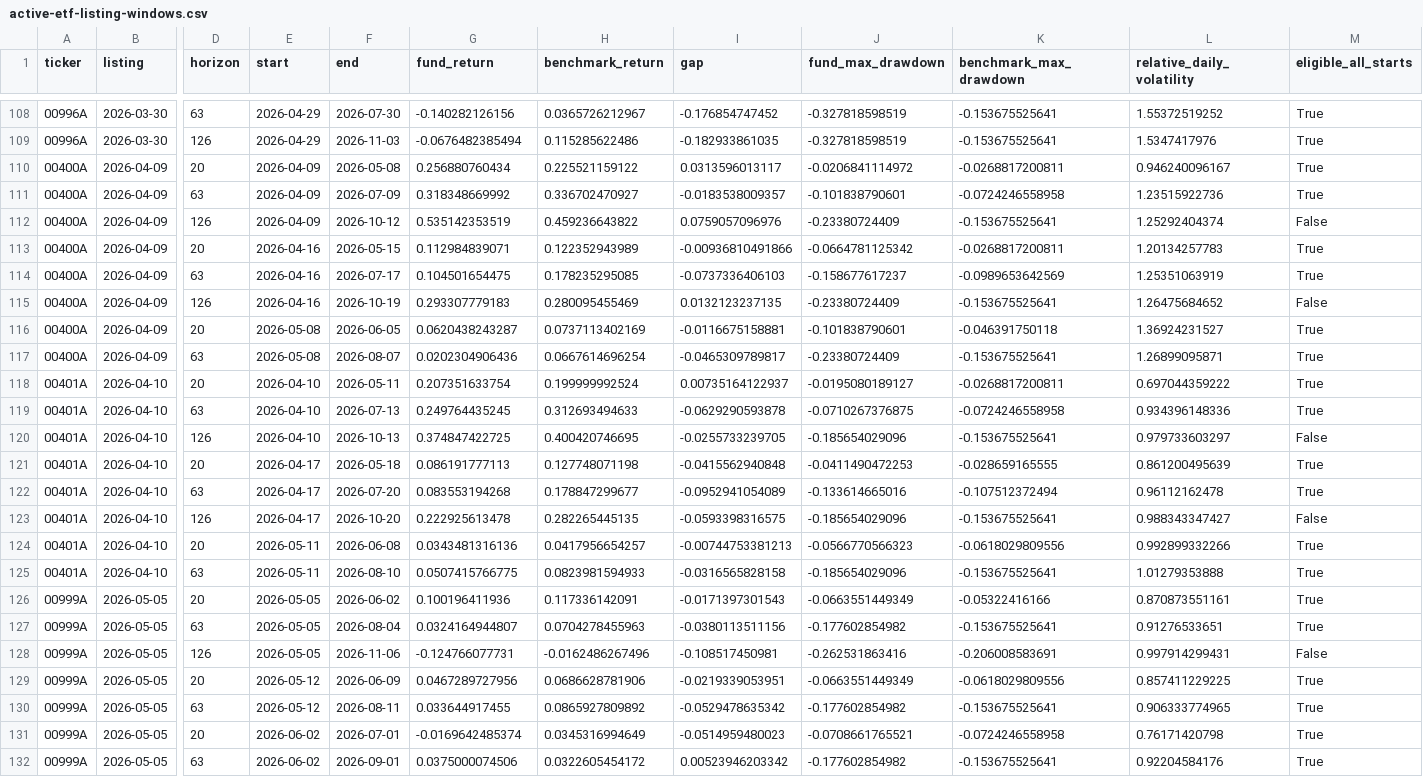
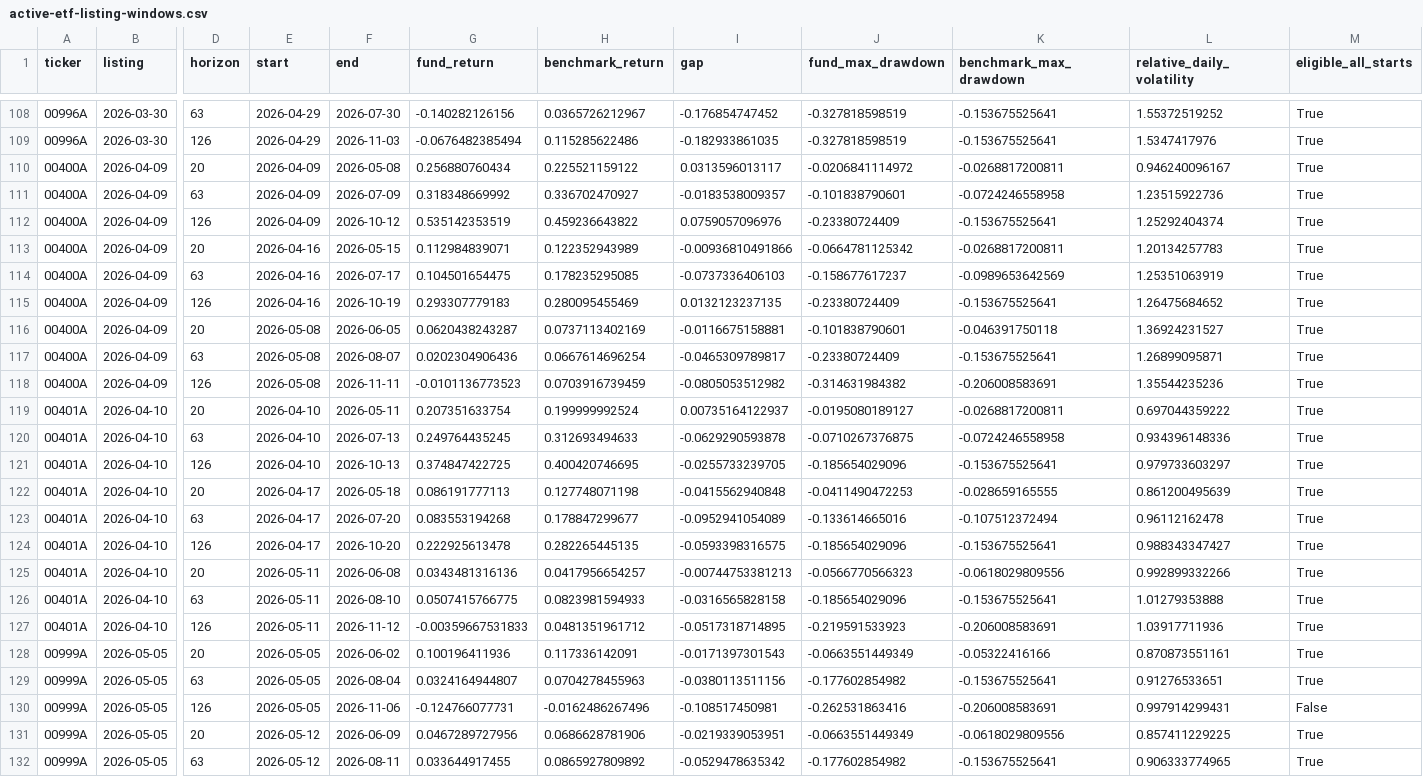
Before and after one commit to keigoks-ivan/tools, a CSV file: invest/data/article-snapshots/active-etf-listing-windows.csv, drawn as a sheet; only a part is shown, gaps mark what is left out; the shorter side is filled out with more unchanged rows; addresses are those after the commit; rows hold the shown columns only; the diff covers the shown part only; the diff names each change by its address in the sheet, - before the commit and + after, or states it on an @@ line.

```diff
--- a/invest/data/article-snapshots/active-etf-listing-windows.csv
+++ b/invest/data/article-snapshots/active-etf-listing-windows.csv
-M112 (eligible_all_starts): False
+M112 (eligible_all_starts): True
-M115 (eligible_all_starts): False
+M115 (eligible_all_starts): True
+row 118: 00400A | 2026-04-09 | 126 | 2026-05-08 | 2026-11-11 | -0.0101136773523 | 0.0703916739459 | -0.0805053512982 | -0.314631984382 | -0.206008583691 | 1.35544235236 | True
-M121 (eligible_all_starts): False
+M121 (eligible_all_starts): True
-M124 (eligible_all_starts): False
+M124 (eligible_all_starts): True
+row 127: 00401A | 2026-04-10 | 126 | 2026-05-11 | 2026-11-12 | -0.00359667531833 | 0.0481351961712 | -0.0517318714895 | -0.219591533923 | -0.206008583691 | 1.03917711936 | True
```
Also changed, not shown: 5 added rows and 2 edited cells elsewhere in this file, invest/data/article-snapshots/active-etf.csv, 3 other files.
